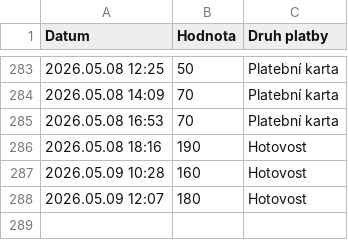
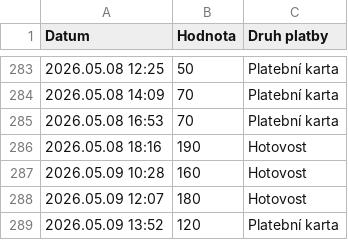
Before and after one commit to jfischer123/Grafana_1, a CSV file: Impulsy_ORCA.csv, drawn as a sheet; only a part is shown, gaps mark what is left out; the diff names each change by its address in the sheet, - before the commit and + after, or states it on an @@ line.

```diff
--- a/Impulsy_ORCA.csv
+++ b/Impulsy_ORCA.csv
+row 289: 2026.05.09 13:52 | 120 | Platební karta
```
